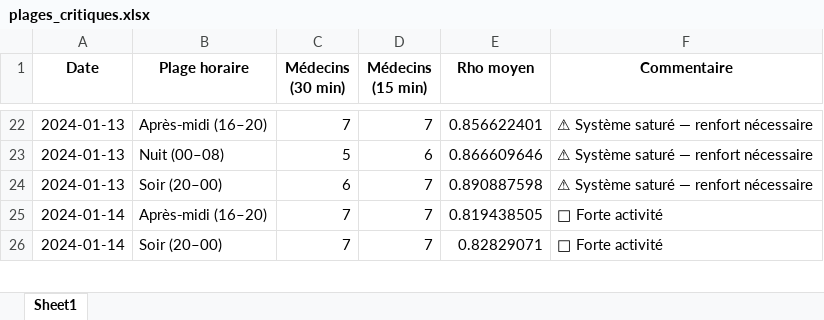
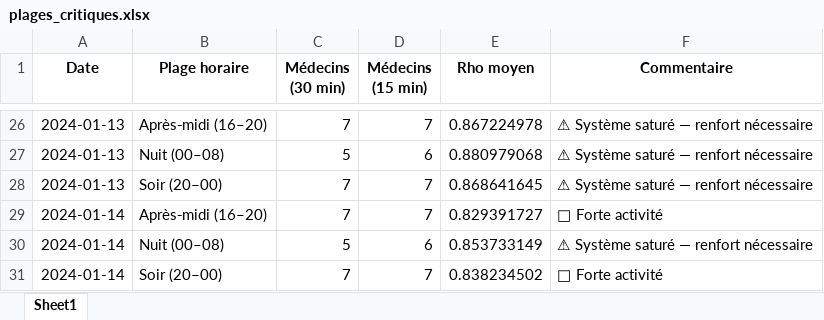
Before and after one commit to John-dotcom-cyber/hospital-emergency-optimizer, an Excel workbook: notebooks/prediction/plages_critiques.xlsx, sheet Sheet1, drawn as a sheet; only a part is shown, gaps mark what is left out; values as stored, in another font and other column widths than the file's, no borders; addresses are those after the commit; the diff covers the shown part only; the diff names each change by its address in the sheet, - before the commit and + after, or states it on an @@ line.

```diff
--- a/notebooks/prediction/plages_critiques.xlsx (sheet Sheet1)
+++ b/notebooks/prediction/plages_critiques.xlsx (sheet Sheet1)
-E26 (Rho moyen): 0.856622401
+E26 (Rho moyen): 0.867224978
-E27 (Rho moyen): 0.866609646
+E27 (Rho moyen): 0.880979068
-C28 (Médecins (30 min)): 6
+C28 (Médecins (30 min)): 7
-E28 (Rho moyen): 0.890887598
+E28 (Rho moyen): 0.868641645
-E29 (Rho moyen): 0.819438505
+E29 (Rho moyen): 0.829391727
+row 30: 2024-01-14 | Nuit (00–08) | 5 | 6 | 0.853733149 | ⚠ Système saturé — renfort nécessaire
-E31 (Rho moyen): 0.82829071
+E31 (Rho moyen): 0.838234502
```
Also changed, not shown: other rows of this sheet, notebooks/prediction/planning_journalier.xlsx, notebooks/prediction/planning_optimal.xlsx, 13 other files.
